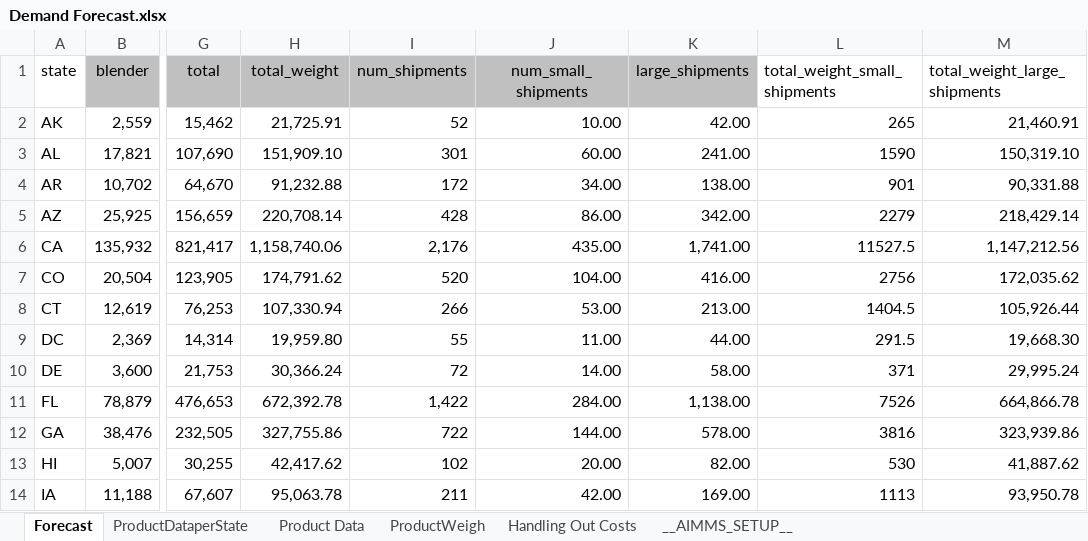
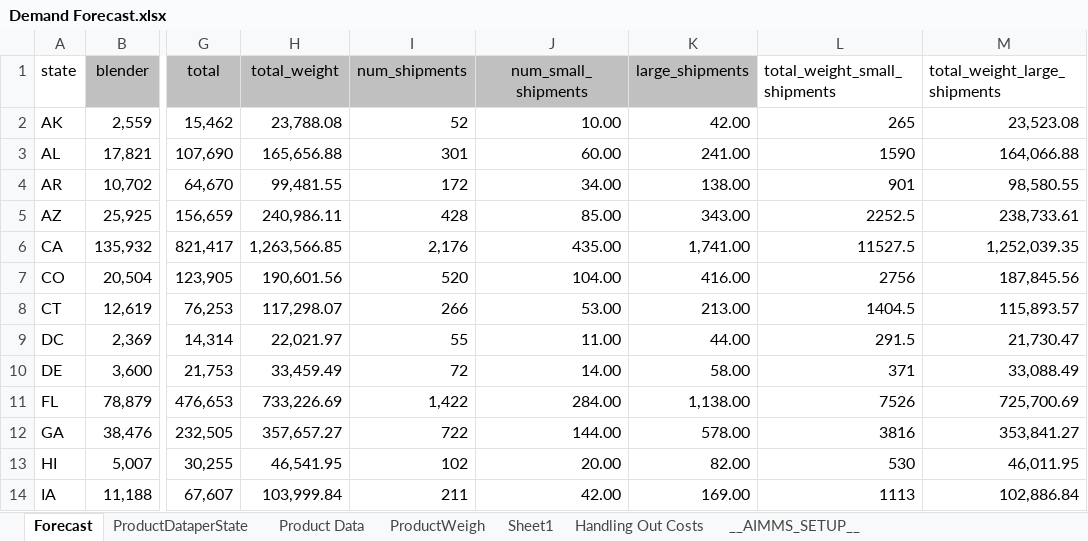
Before and after one commit to moniquechandra/OR8, an Excel workbook: Demand Forecast.xlsx, sheet Forecast, drawn as a sheet; only a part is shown, gaps mark what is left out; values as stored, in another font and other column widths than the file's, no borders; the diff covers the shown part only; the diff names each change by its address in the sheet, - before the commit and + after, or states it on an @@ line.

```diff
--- a/Demand Forecast.xlsx (sheet Forecast)
+++ b/Demand Forecast.xlsx (sheet Forecast)
+sheet tab: Sheet1
-H2 (total_weight): 21,725.91
+H2 (total_weight): 23,788.08
-M2 (total_weight_large_shipments): 21,460.91
+M2 (total_weight_large_shipments): 23,523.08
-H3 (total_weight): 151,909.10
+H3 (total_weight): 165,656.88
-M3 (total_weight_large_shipments): 150,319.10
+M3 (total_weight_large_shipments): 164,066.88
-H4 (total_weight): 91,232.88
+H4 (total_weight): 99,481.55
-M4 (total_weight_large_shipments): 90,331.88
+M4 (total_weight_large_shipments): 98,580.55
-H5 (total_weight): 220,708.14
+H5 (total_weight): 240,986.11
-J5 (num_small_shipments): 86.00
+J5 (num_small_shipments): 85.00
-K5 (large_shipments): 342.00
+K5 (large_shipments): 343.00
-L5 (total_weight_small_shipments): 2279
+L5 (total_weight_small_shipments): 2252.5
-M5 (total_weight_large_shipments): 218,429.14
+M5 (total_weight_large_shipments): 238,733.61
-H6 (total_weight): 1,158,740.06
+H6 (total_weight): 1,263,566.85
-M6 (total_weight_large_shipments): 1,147,212.56
+M6 (total_weight_large_shipments): 1,252,039.35
-H7 (total_weight): 174,791.62
+H7 (total_weight): 190,601.56
-M7 (total_weight_large_shipments): 172,035.62
+M7 (total_weight_large_shipments): 187,845.56
-H8 (total_weight): 107,330.94
+H8 (total_weight): 117,298.07
-M8 (total_weight_large_shipments): 105,926.44
+M8 (total_weight_large_shipments): 115,893.57
-H9 (total_weight): 19,959.80
+H9 (total_weight): 22,021.97
-M9 (total_weight_large_shipments): 19,668.30
+M9 (total_weight_large_shipments): 21,730.47
-H10 (total_weight): 30,366.24
+H10 (total_weight): 33,459.49
-M10 (total_weight_large_shipments): 29,995.24
+M10 (total_weight_large_shipments): 33,088.49
-H11 (total_weight): 672,392.78
+H11 (total_weight): 733,226.69
-M11 (total_weight_large_shipments): 664,866.78
+M11 (total_weight_large_shipments): 725,700.69
-H12 (total_weight): 327,755.86
+H12 (total_weight): 357,657.27
-M12 (total_weight_large_shipments): 323,939.86
+M12 (total_weight_large_shipments): 353,841.27
-H13 (total_weight): 42,417.62
+H13 (total_weight): 46,541.95
-M13 (total_weight_large_shipments): 41,887.62
+M13 (total_weight_large_shipments): 46,011.95
-H14 (total_weight): 95,063.78
+H14 (total_weight): 103,999.84
-M14 (total_weight_large_shipments): 93,950.78
+M14 (total_weight_large_shipments): 102,886.84
```
Also changed, not shown: 1 added row and 127 edited cells elsewhere in this sheet, sheet ProductWeigh, formulas that keep their value, Outbound.xlsx, 16 other files.
